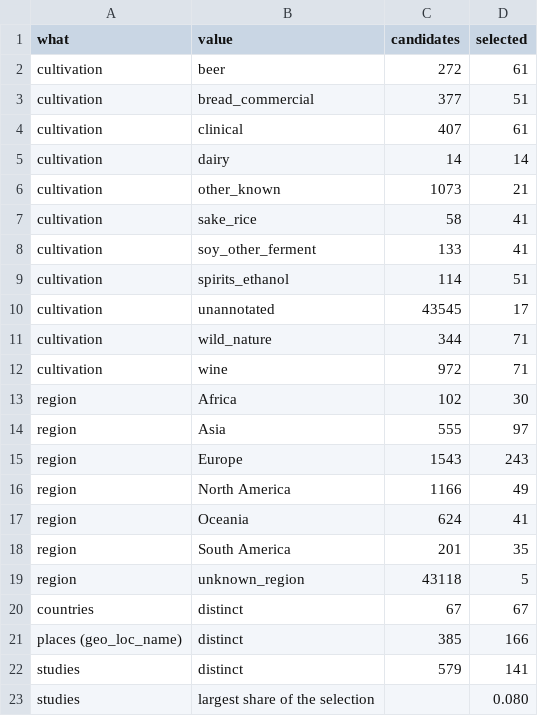
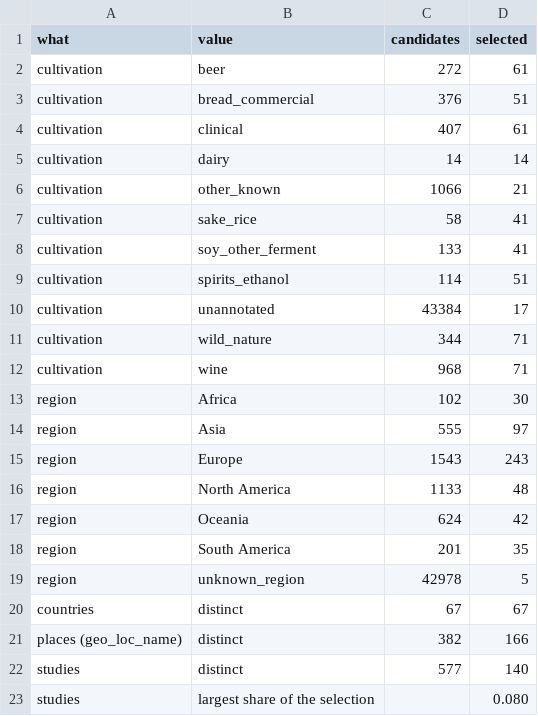
Before and after one commit to stajichlab/GmG, a TSV file: analysis/popsets/saccharomyces_500.summary.tsv, drawn as a sheet.

```diff
--- a/analysis/popsets/saccharomyces_500.summary.tsv
+++ b/analysis/popsets/saccharomyces_500.summary.tsv
@@ -2,6 +2,6 @@ what	value	candidates	selected
 cultivation	beer	272	61
-cultivation	bread_commercial	377	51
+cultivation	bread_commercial	376	51
 cultivation	clinical	407	61
 cultivation	dairy	14	14
-cultivation	other_known	1073	21
+cultivation	other_known	1066	21
 cultivation	sake_rice	58	41
@@ -9,5 +9,5 @@ cultivation	soy_other_ferment	133	41
 cultivation	spirits_ethanol	114	51
-cultivation	unannotated	43545	17
+cultivation	unannotated	43384	17
 cultivation	wild_nature	344	71
-cultivation	wine	972	71
+cultivation	wine	968	71
 region	Africa	102	30
@@ -15,9 +15,9 @@ region	Asia	555	97
 region	Europe	1543	243
-region	North America	1166	49
-region	Oceania	624	41
+region	North America	1133	48
+region	Oceania	624	42
 region	South America	201	35
-region	unknown_region	43118	5
+region	unknown_region	42978	5
 countries	distinct	67	67
-places (geo_loc_name)	distinct	385	166
-studies	distinct	579	141
+places (geo_loc_name)	distinct	382	166
+studies	distinct	577	140
 studies	largest share of the selection		0.080
```
Also changed, not shown: analysis/popsets/afumigatus_pool150.csv, analysis/popsets/afumigatus_pool150.summary.tsv, 8 other files.
